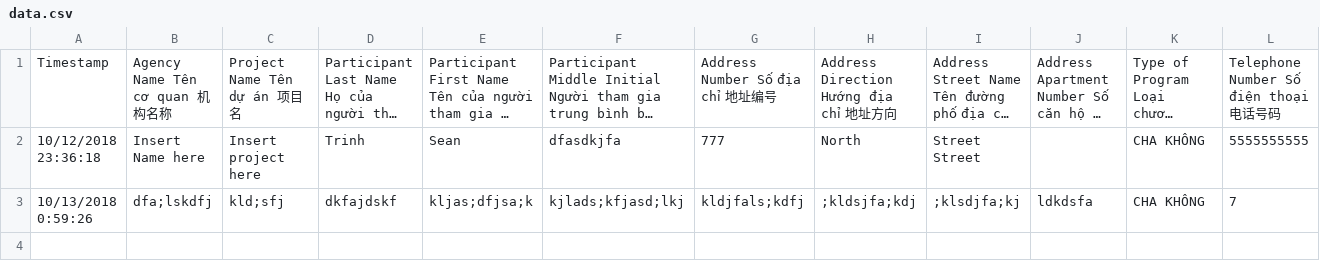
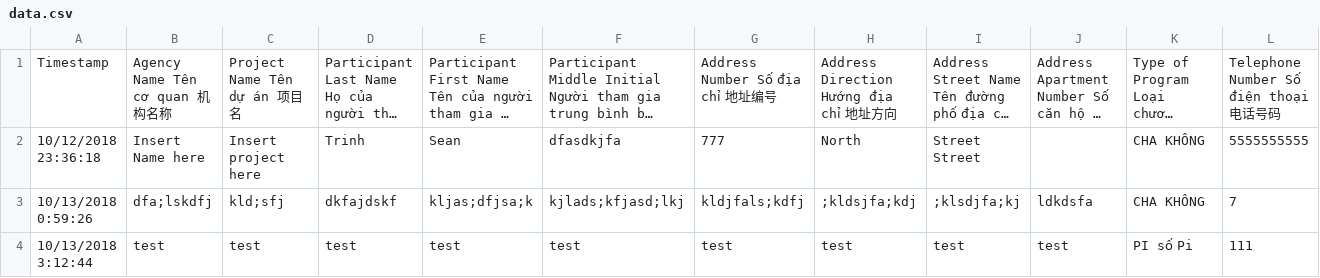
Before and after one commit to Chicago18/team-15, a CSV file: data.csv, drawn as a sheet; only a part is shown; long unchanged cells end in …; rows hold the shown columns only; the diff names each change by its address in the sheet, - before the commit and + after, or states it on an @@ line.

Commit message:
Update to CSV

```diff
--- a/data.csv
+++ b/data.csv
+row 4: 10/13/2018 3:12:44 | test | test | test | test | test | test | test | test | test | PI số Pi | 111
```
